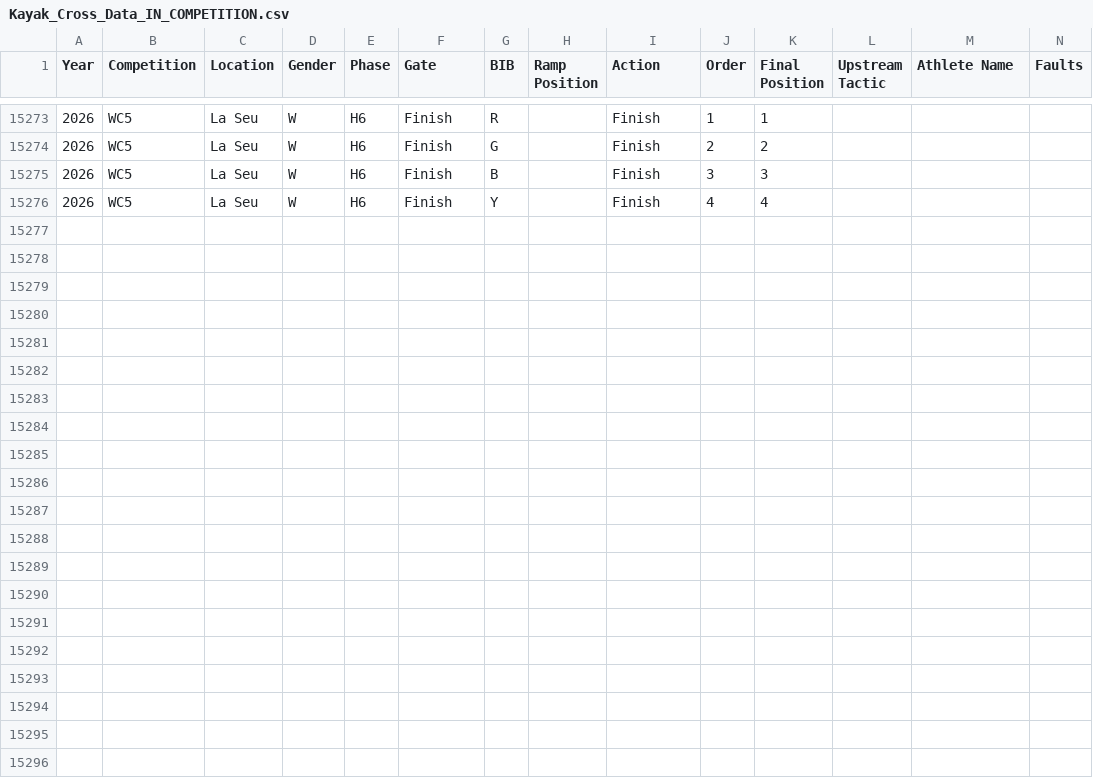
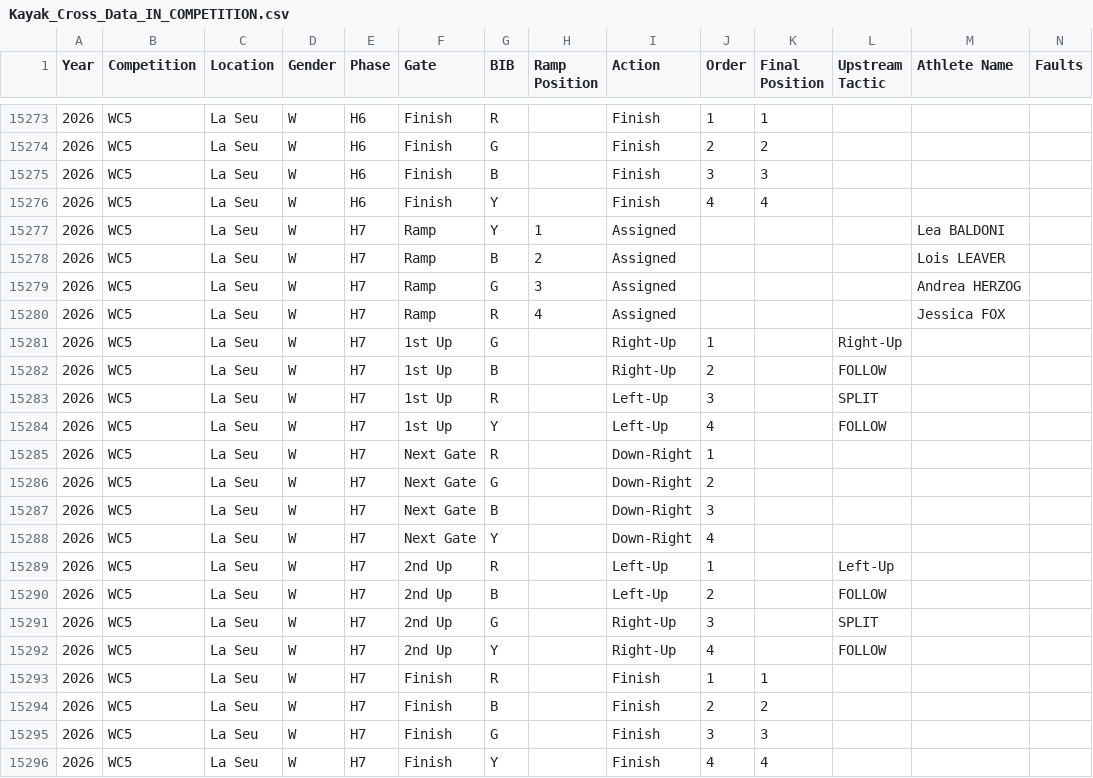
Before and after one commit to katrina-sutherland/kx_tagger, a CSV file: data/Kayak_Cross_Data_IN_COMPETITION.csv, drawn as a sheet; only a part is shown, gaps mark what is left out; rows hold the shown columns only; the diff names each change by its address in the sheet, - before the commit and + after, or states it on an @@ line.

Commit message:
Automated update for In-Competition Report: Kayak_Cross_Data_IN_COMPETITION.csv

```diff
--- a/data/Kayak_Cross_Data_IN_COMPETITION.csv
+++ b/data/Kayak_Cross_Data_IN_COMPETITION.csv
+row 15277: 2026 | WC5 | La Seu | W | H7 | Ramp | Y | 1 | Assigned |  |  |  | Lea BALDONI
+row 15278: 2026 | WC5 | La Seu | W | H7 | Ramp | B | 2 | Assigned |  |  |  | Lois LEAVER
+row 15279: 2026 | WC5 | La Seu | W | H7 | Ramp | G | 3 | Assigned |  |  |  | Andrea HERZOG
+row 15280: 2026 | WC5 | La Seu | W | H7 | Ramp | R | 4 | Assigned |  |  |  | Jessica FOX
+row 15281: 2026 | WC5 | La Seu | W | H7 | 1st Up | G |  | Right-Up | 1 |  | Right-Up
+row 15282: 2026 | WC5 | La Seu | W | H7 | 1st Up | B |  | Right-Up | 2 |  | FOLLOW
+row 15283: 2026 | WC5 | La Seu | W | H7 | 1st Up | R |  | Left-Up | 3 |  | SPLIT
+row 15284: 2026 | WC5 | La Seu | W | H7 | 1st Up | Y |  | Left-Up | 4 |  | FOLLOW
+row 15285: 2026 | WC5 | La Seu | W | H7 | Next Gate | R |  | Down-Right | 1
+row 15286: 2026 | WC5 | La Seu | W | H7 | Next Gate | G |  | Down-Right | 2
+row 15287: 2026 | WC5 | La Seu | W | H7 | Next Gate | B |  | Down-Right | 3
+row 15288: 2026 | WC5 | La Seu | W | H7 | Next Gate | Y |  | Down-Right | 4
+row 15289: 2026 | WC5 | La Seu | W | H7 | 2nd Up | R |  | Left-Up | 1 |  | Left-Up
+row 15290: 2026 | WC5 | La Seu | W | H7 | 2nd Up | B |  | Left-Up | 2 |  | FOLLOW
+row 15291: 2026 | WC5 | La Seu | W | H7 | 2nd Up | G |  | Right-Up | 3 |  | SPLIT
+row 15292: 2026 | WC5 | La Seu | W | H7 | 2nd Up | Y |  | Right-Up | 4 |  | FOLLOW
+row 15293: 2026 | WC5 | La Seu | W | H7 | Finish | R |  | Finish | 1 | 1
+row 15294: 2026 | WC5 | La Seu | W | H7 | Finish | B |  | Finish | 2 | 2
+row 15295: 2026 | WC5 | La Seu | W | H7 | Finish | G |  | Finish | 3 | 3
+row 15296: 2026 | WC5 | La Seu | W | H7 | Finish | Y |  | Finish | 4 | 4
```
